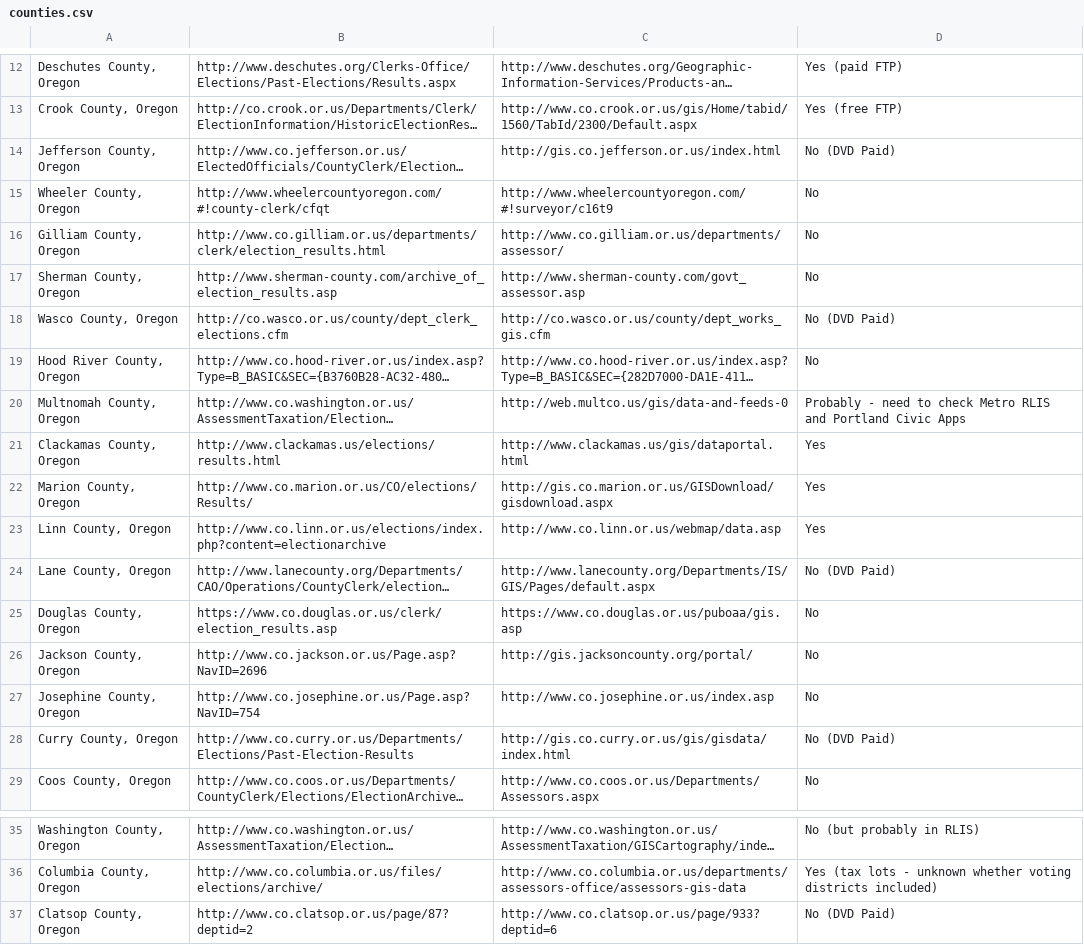
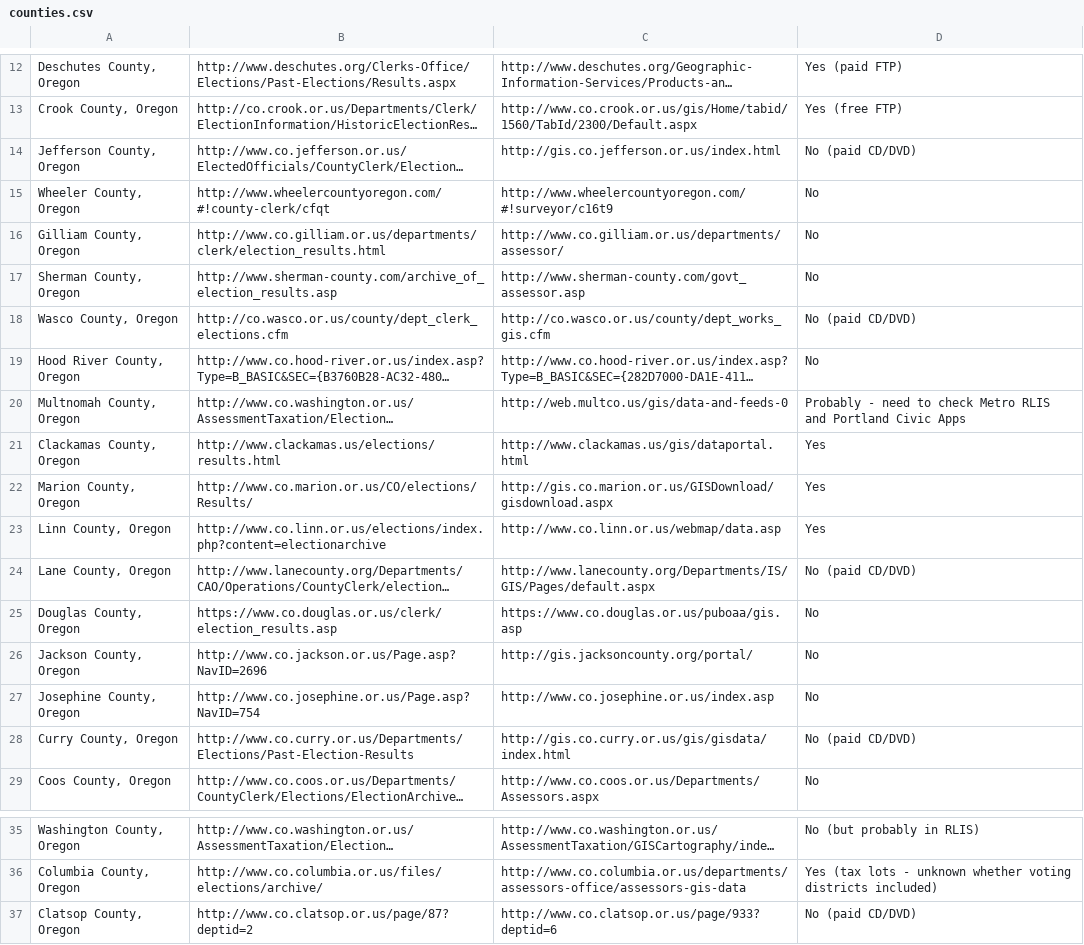
Before and after one commit to hackoregon/archive-campaign-finance-ballotpath, a CSV file: znmeb/counties.csv, drawn as a sheet; only a part is shown, gaps mark what is left out; long unchanged cells end in …; the diff names each change by its address in the sheet, - before the commit and + after, or states it on an @@ line.

Commit message:
tweaked media field

```diff
--- a/znmeb/counties.csv
+++ b/znmeb/counties.csv
-D14: No (DVD Paid)
+D14: No (paid CD/DVD)
-D18: No (DVD Paid)
+D18: No (paid CD/DVD)
-D24: No (DVD Paid)
+D24: No (paid CD/DVD)
-D28: No (DVD Paid)
+D28: No (paid CD/DVD)
-D37: No (DVD Paid)
+D37: No (paid CD/DVD)
```
